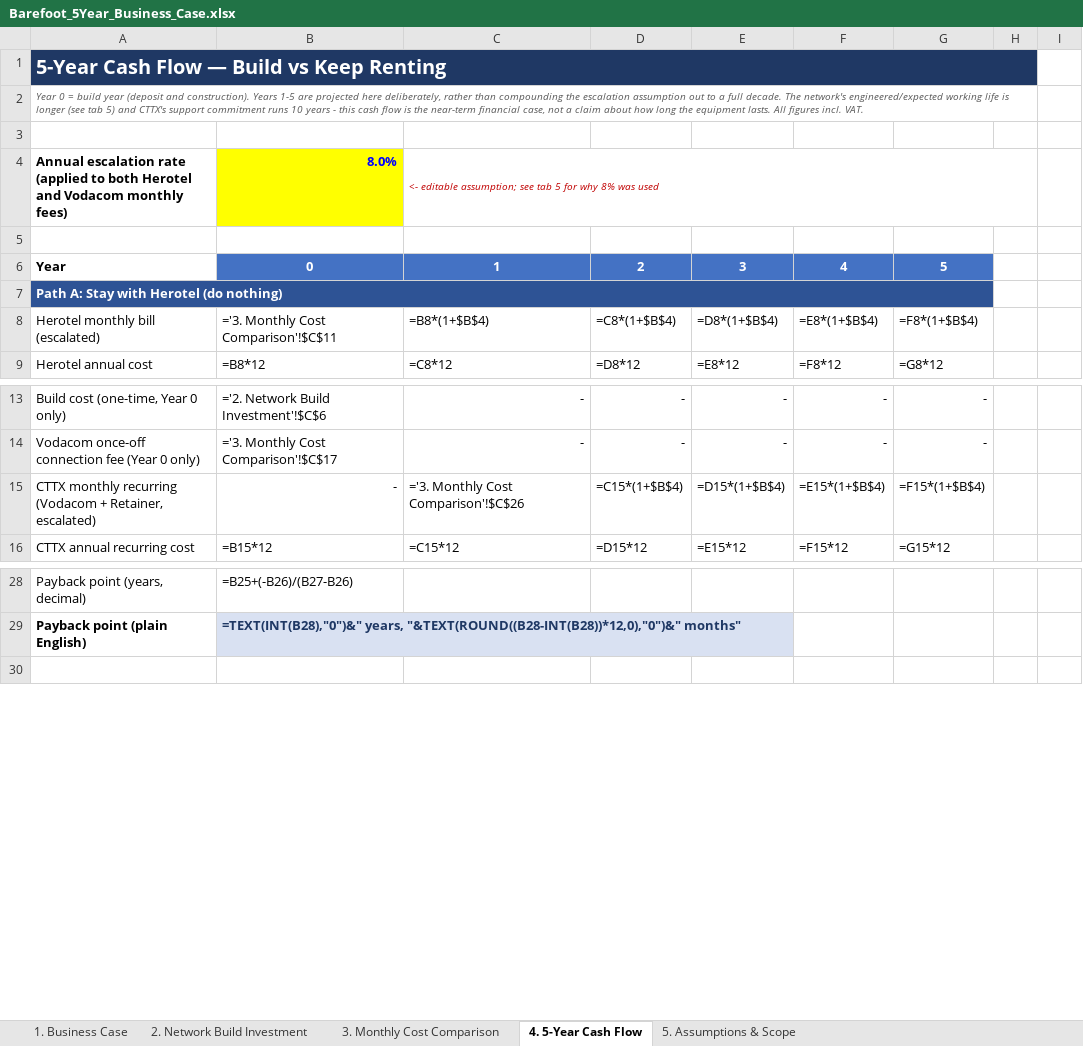
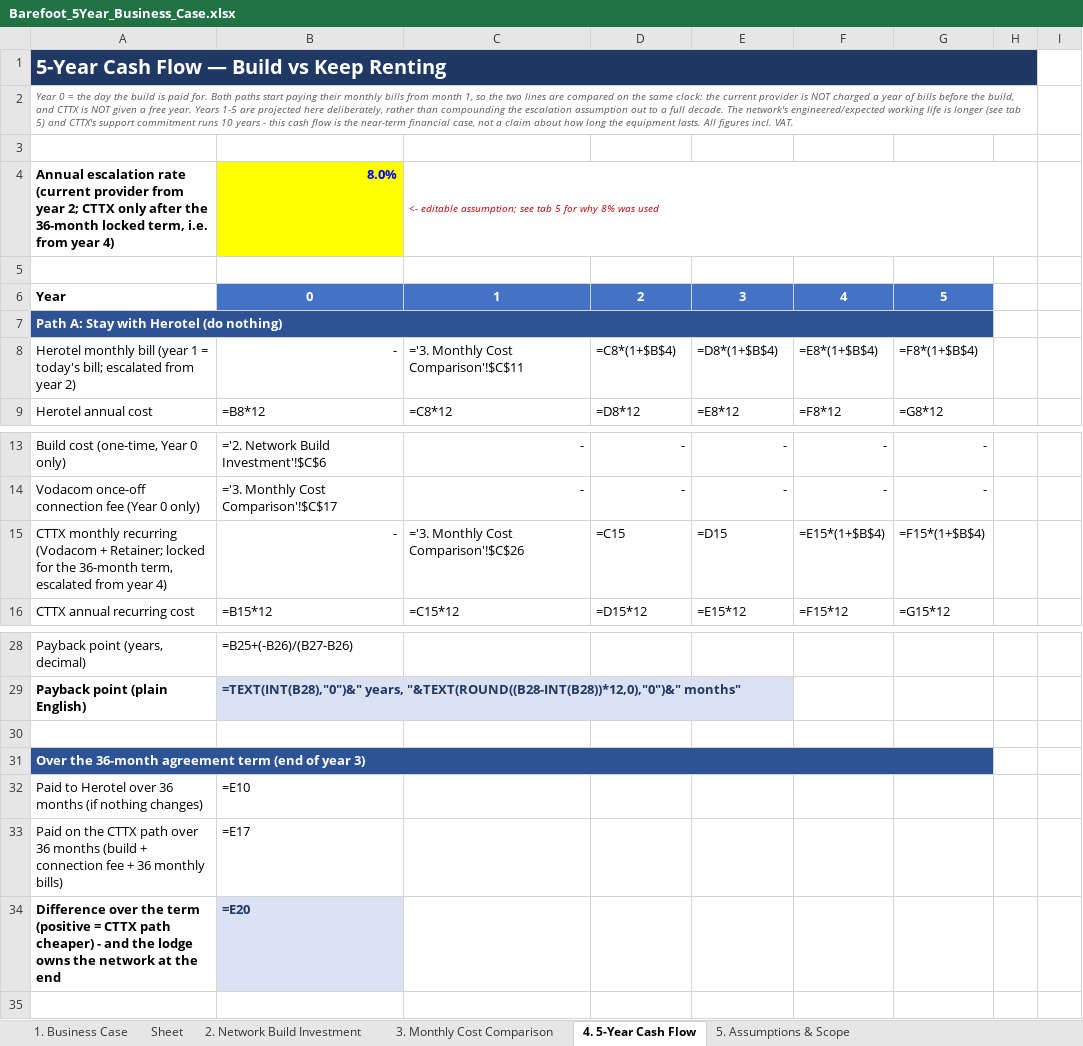
Before and after one commit to Gerhardhsmit/cttx-infrastructure-intelligence, an Excel workbook: proposals/Barefoot_5Year_Business_Case.xlsx, sheet 4. 5-Year Cash Flow, drawn as a sheet; only a part is shown, gaps mark what is left out; values as stored, in another font and other column widths than the file's, no borders; formulas without a stored value are shown as written; charts and pictures not drawn; the diff names each change by its address in the sheet, - before the commit and + after, or states it on an @@ line.

```diff
--- a/proposals/Barefoot_5Year_Business_Case.xlsx (sheet 4. 5-Year Cash Flow)
+++ b/proposals/Barefoot_5Year_Business_Case.xlsx (sheet 4. 5-Year Cash Flow)
+sheet tab: Sheet
-A2: …0 = build year (deposit and construction). Years 1-5…
+A2: …0 = the day the build is paid for. Both paths start paying their monthly bills from month 1, so the two lines are compared on the same clock: the current provider is NOT charged a year of bills before the build, and CTTX is NOT given a free year. Years 1-5…
-A4: …escalation rate (applied to both Herotel and Vodacom monthly fees)
+A4: …escalation rate (current provider from year 2; CTTX only after the 36-month locked term, i.e. from year 4)
-A8: …monthly bill (escalated)
+A8: …monthly bill (year 1 = today's bill; escalated from year 2)
-B8: ='3. Monthly Cost Comparison'!$C$11
+B8: -
-C8: =B8*(1+$B$4)
+C8: ='3. Monthly Cost Comparison'!$C$11
-A15: …(Vodacom + Retainer, escalated)
+A15: …(Vodacom + Retainer; locked for the 36-month term, escalated from year 4)
-D15: =C15*(1+$B$4)
+D15: =C15
-E15: =D15*(1+$B$4)
+E15: =D15
+row 30: (empty)
+row 31: Over the 36-month agreement term (end of year 3)
+row 32: Paid to Herotel over 36 months (if nothing changes) | =E10
+row 33: Paid on the CTTX path over 36 months (build + connection fee + 36 monthly bills) | =E17
+row 34: Difference over the term (positive = CTTX path cheaper) - and the lodge owns the network at the end | =E20
```
Also changed, not shown: sheet 5. Assumptions & Scope, sheet 1. Business Case, charts or pictures, 3 other files.
